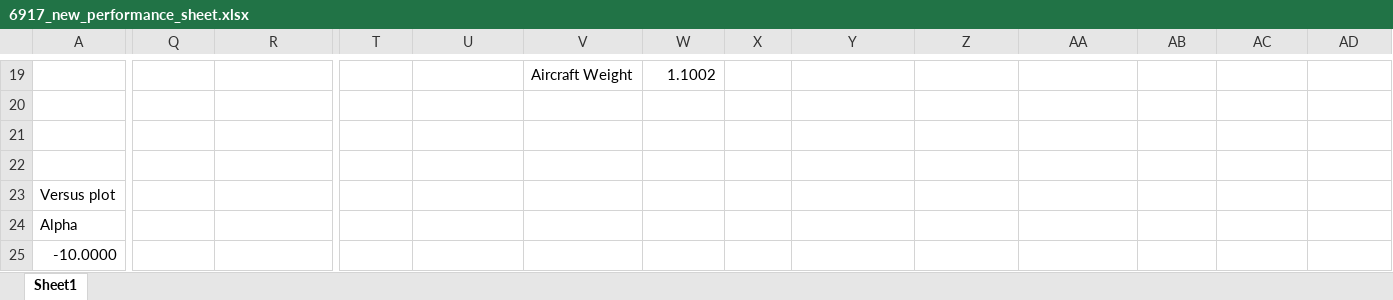
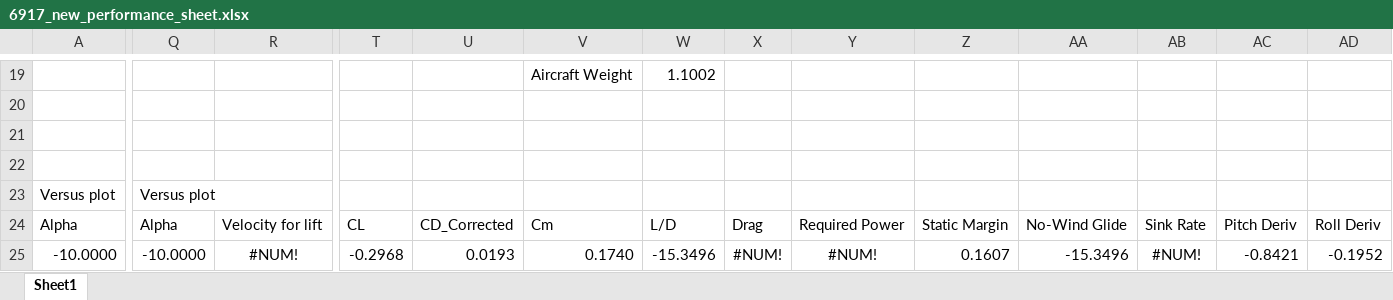
Before and after one commit to EricMLarsen/Spring_2024, an Excel workbook: Dynamics of Atmospheric Flight/Project_PartIV/Fly_off_2_glider/6917_new_performance_sheet.xlsx, sheet Sheet1, drawn as a sheet; only a part is shown, gaps mark what is left out; values as stored, in another font and other column widths than the file's, no borders; charts and pictures not drawn; the diff covers the shown part only; the diff names each change by its address in the sheet, - before the commit and + after, or states it on an @@ line.

Commit message:
glider update

```diff
--- a/Dynamics of Atmospheric Flight/Project_PartIV/Fly_off_2_glider/6917_new_performance_sheet.xlsx (sheet Sheet1)
+++ b/Dynamics of Atmospheric Flight/Project_PartIV/Fly_off_2_glider/6917_new_performance_sheet.xlsx (sheet Sheet1)
-Q23: (empty)
+Q23: Versus plot
-Q24: (empty)
+Q24: Alpha
-R24: (empty)
+R24: Velocity for lift
-T24: (empty)
+T24: CL
-U24: (empty)
+U24: CD_Corrected
-V24: (empty)
+V24: Cm
-W24: (empty)
+W24: L/D
-X24: (empty)
+X24: Drag
-Y24: (empty)
+Y24: Required Power
-Z24: (empty)
+Z24: Static Margin
-AA24: (empty)
+AA24: No-Wind Glide
-AB24: (empty)
+AB24: Sink Rate
-AC24: (empty)
+AC24: Pitch Deriv
-AD24: (empty)
+AD24: Roll Deriv
-Q25: (empty)
+Q25: -10.0000
-R25: (empty)
+R25: #NUM!
-T25: (empty)
+T25: -0.2968
-U25: (empty)
+U25: 0.0193
-V25: (empty)
+V25: 0.1740
-W25: (empty)
+W25: -15.3496
-X25: (empty)
+X25: #NUM!
-Y25: (empty)
+Y25: #NUM!
-Z25: (empty)
+Z25: 0.1607
-AA25: (empty)
+AA25: -15.3496
-AB25: (empty)
+AB25: #NUM!
-AC25: (empty)
+AC25: -0.8421
-AD25: (empty)
+AD25: -0.1952
```
Also changed, not shown: 24 added rows, 24 removed rows and 161 edited cells elsewhere in this sheet, charts or pictures, 33 other files.
